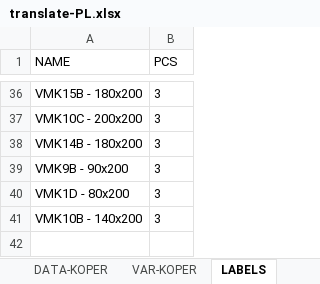
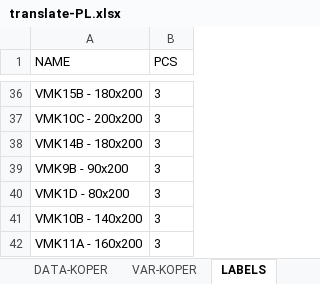
Before and after one commit to xaxamagyar/padrew-objednavka, an Excel workbook: translate-PL.xlsx, sheet LABELS, drawn as a sheet; only a part is shown, gaps mark what is left out; values as stored, in another font and other column widths than the file's, no borders; the diff names each change by its address in the sheet, - before the commit and + after, or states it on an @@ line.

Commit message:
Automatická aktualizace překladové databáze z webové aplikace

```diff
--- a/translate-PL.xlsx (sheet LABELS)
+++ b/translate-PL.xlsx (sheet LABELS)
+row 42: VMK11A - 160x200 | 3
```
